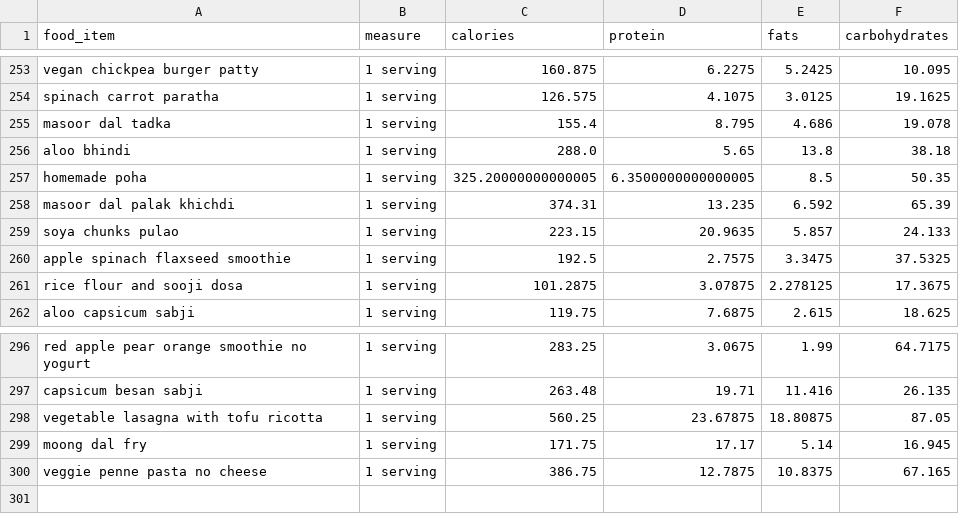
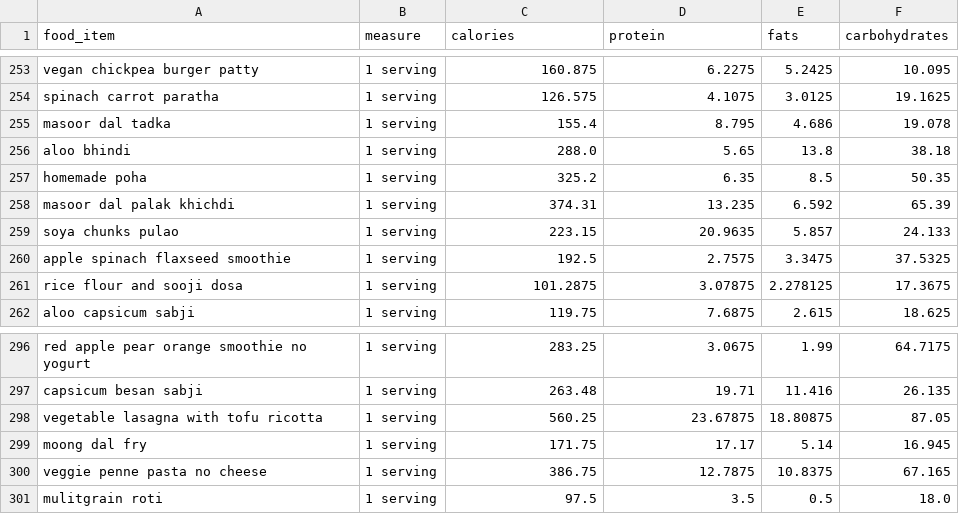
Before and after one commit to anudurup/my_daily_calorie_counter_app, a CSV file: item_calorie_dict.csv, drawn as a sheet; only a part is shown, gaps mark what is left out.

```diff
--- a/item_calorie_dict.csv
+++ b/item_calorie_dict.csv
@@ -256,3 +256,3 @@ masoor dal tadka,1 serving,155.4,8.795,4.686,19.078
 aloo bhindi,1 serving,288.0,5.65,13.8,38.18
-homemade poha,1 serving,325.20000000000005,6.3500000000000005,8.5,50.35
+homemade poha,1 serving,325.2,6.35,8.5,50.35
 masoor dal palak khichdi,1 serving,374.31,13.235,6.592,65.39
@@ -300 +300,2 @@ moong dal fry,1 serving,171.75,17.17,5.14,16.945
 veggie penne pasta no cheese,1 serving,386.75,12.7875,10.8375,67.165
+mulitgrain roti,1 serving,97.5,3.5,0.5,18.0
```
Also changed, not shown: recipes.csv, 17 other files.
